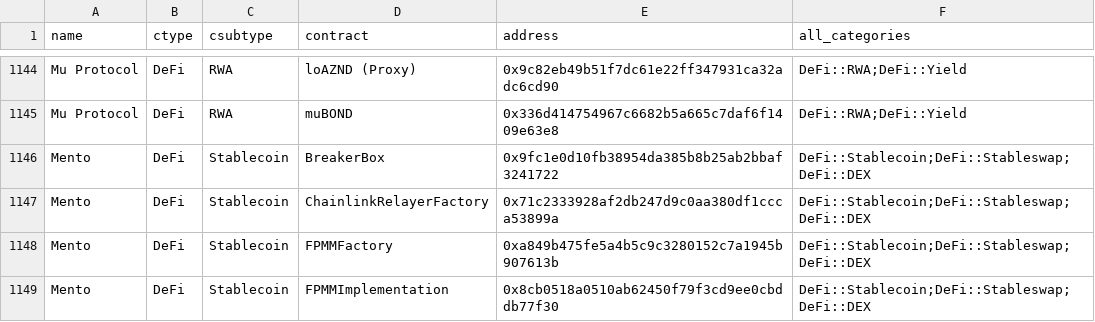
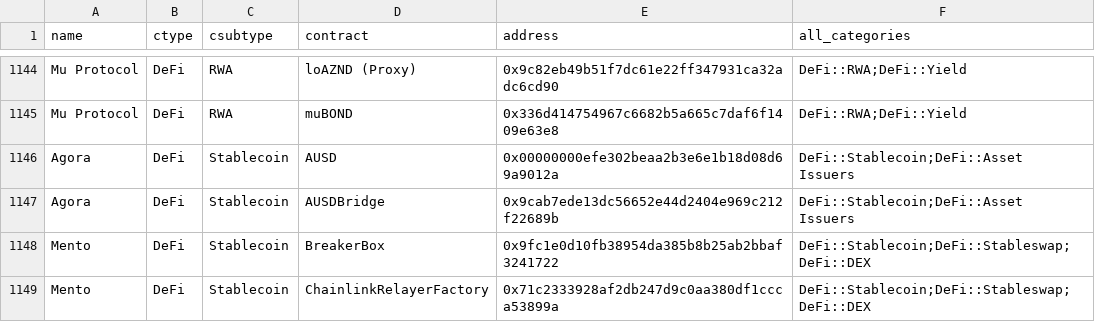
Before and after one commit to monad-crypto/protocols, a CSV file: protocols-mainnet.csv, drawn as a sheet; only a part is shown, gaps mark what is left out; the shorter side is filled out with more unchanged rows; the diff names each change by its address in the sheet, - before the commit and + after, or states it on an @@ line.

```diff
--- a/protocols-mainnet.csv
+++ b/protocols-mainnet.csv
+row 1146: Agora | DeFi | Stablecoin | AUSD | 0x00000000efe302beaa2b3e6e1b18d08d69a9012a | DeFi::Stablecoin;DeFi::Asset Issuers
+row 1147: Agora | DeFi | Stablecoin | AUSDBridge | 0x9cab7ede13dc56652e44d2404e969c212f22689b | DeFi::Stablecoin;DeFi::Asset Issuers
```
Also changed, not shown: 1 other file.
